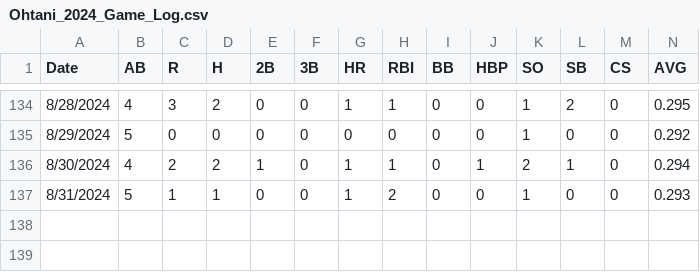
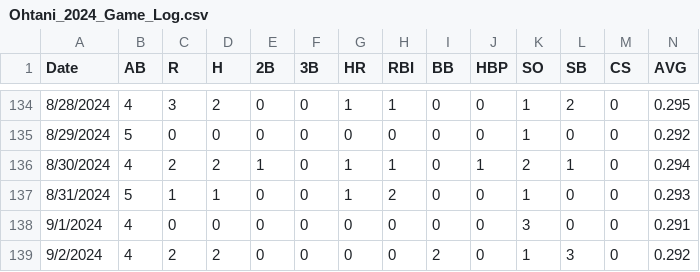
Before and after one commit to AConover/ohtani_sim, a CSV file: Ohtani_2024_Game_Log.csv, drawn as a sheet; only a part is shown, gaps mark what is left out; rows hold the shown columns only; the diff names each change by its address in the sheet, - before the commit and + after, or states it on an @@ line.

Commit message:
Add files via upload

```diff
--- a/Ohtani_2024_Game_Log.csv
+++ b/Ohtani_2024_Game_Log.csv
+row 138: 9/1/2024 | 4 | 0 | 0 | 0 | 0 | 0 | 0 | 0 | 0 | 3 | 0 | 0 | 0.291
+row 139: 9/2/2024 | 4 | 2 | 2 | 0 | 0 | 0 | 0 | 2 | 0 | 1 | 3 | 0 | 0.292
```
